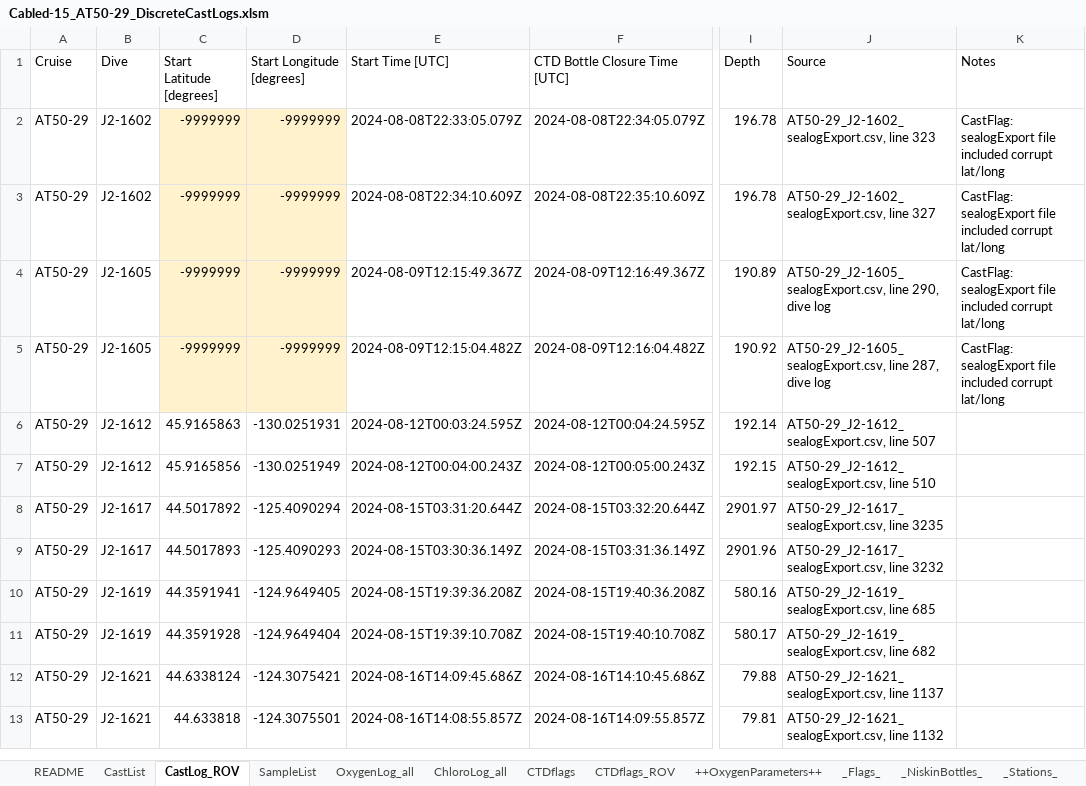
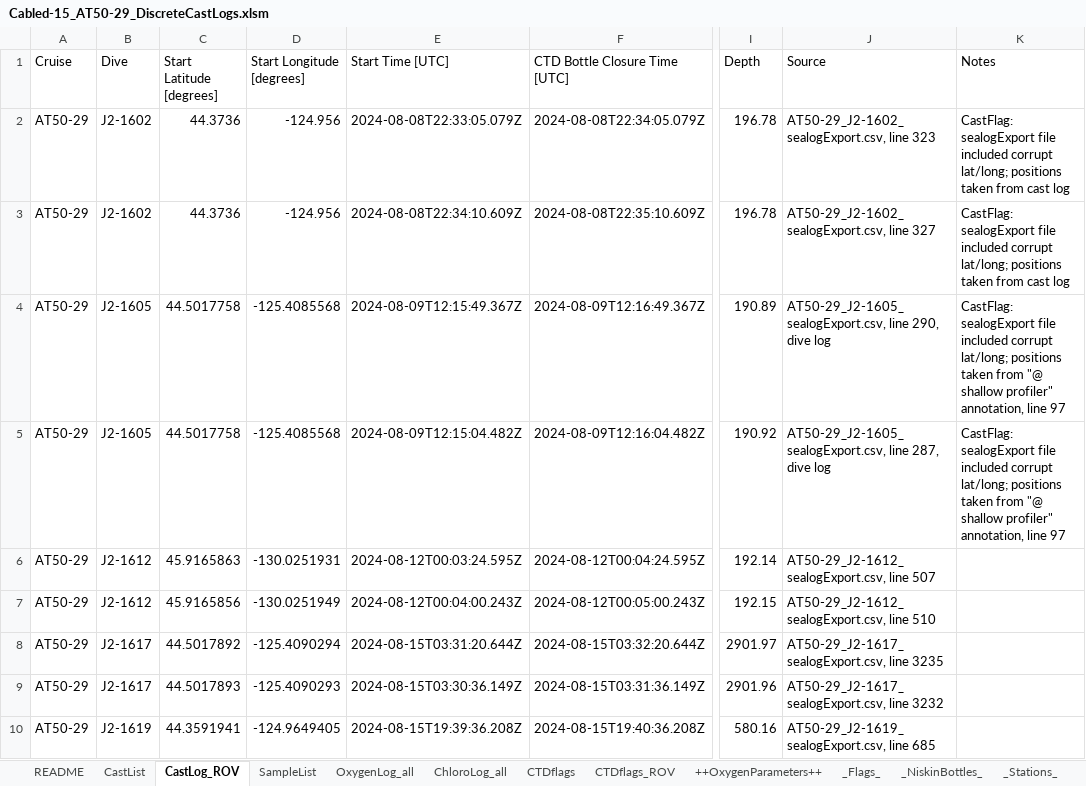
Before and after one commit to OOI-CabledArray/discreteSummaries, an Excel workbook: AT50-29/Cabled-15_AT50-29_DiscreteCastLogs.xlsm, sheet CastLog_ROV, drawn as a sheet; only a part is shown, gaps mark what is left out; the shorter side is filled out with more unchanged rows; values as stored, in another font and other column widths than the file's, no borders; the diff names each change by its address in the sheet, - before the commit and + after, or states it on an @@ line.

Commit message:
adding Cabled_15, correcting errors in previous summaries

```diff
--- a/AT50-29/Cabled-15_AT50-29_DiscreteCastLogs.xlsm (sheet CastLog_ROV)
+++ b/AT50-29/Cabled-15_AT50-29_DiscreteCastLogs.xlsm (sheet CastLog_ROV)
-C2:C3 (Start Latitude [degrees]): -9999999
+C2:C3 (Start Latitude [degrees]): 44.3736
-C2:D5 fill: #FFF2CC
+C2:D5 fill: none
-D2:D3 (Start Longitude [degrees]): -9999999
+D2:D3 (Start Longitude [degrees]): -124.956
-K2:K3 (Notes): …included corrupt lat/long
+K2:K3 (Notes): …included corrupt lat/long; positions taken from cast log
-C4:C5 (Start Latitude [degrees]): -9999999
+C4:C5 (Start Latitude [degrees]): 44.5017758
-D4:D5 (Start Longitude [degrees]): -9999999
+D4:D5 (Start Longitude [degrees]): -125.4085568
-K4:K5 (Notes): …included corrupt lat/long
+K4:K5 (Notes): …included corrupt lat/long; positions taken from "@ shallow profiler" annotation, line 97
```
Also changed, not shown: sheet _Stations_, sheet CastList, 21 other files.
